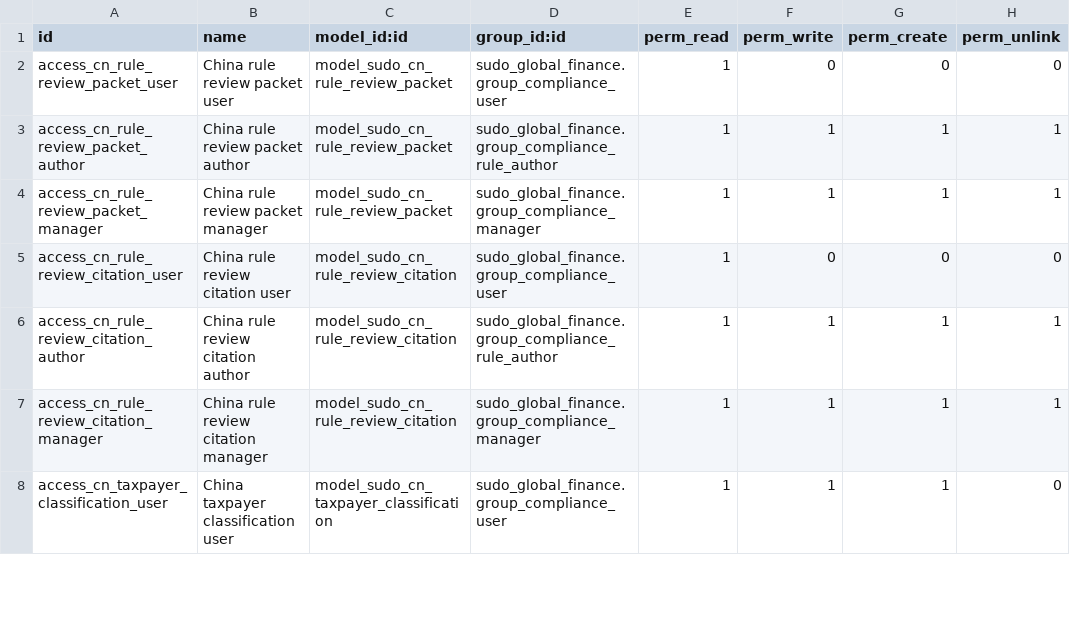
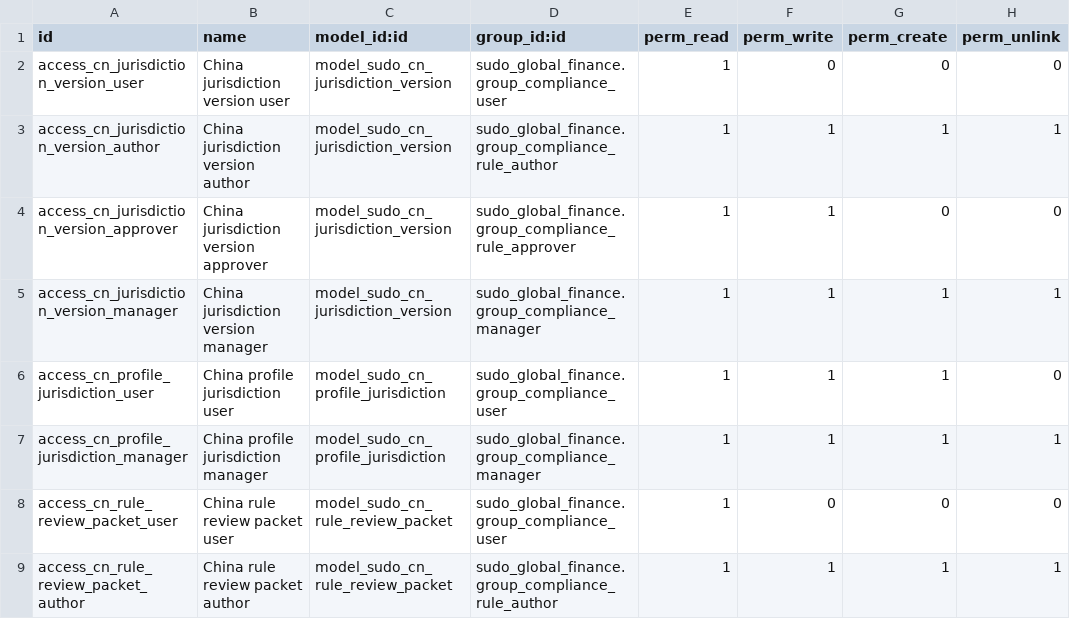
Before and after one commit to yyshi127/sdoo-odoo-cn-compliance, a CSV file: addons/sudo_country_pack_cn/security/ir.model.access.csv, drawn as a sheet; only a part is shown; the shorter side is filled out with more unchanged rows; the diff names each change by its address in the sheet, - before the commit and + after, or states it on an @@ line.

Commit message:
feat: add China jurisdiction governance

```diff
--- a/addons/sudo_country_pack_cn/security/ir.model.access.csv
+++ b/addons/sudo_country_pack_cn/security/ir.model.access.csv
+row 2: access_cn_jurisdiction_version_user | China jurisdiction version user | model_sudo_cn_jurisdiction_version | sudo_global_finance.group_compliance_user | 1 | 0 | 0 | 0
+row 3: access_cn_jurisdiction_version_author | China jurisdiction version author | model_sudo_cn_jurisdiction_version | sudo_global_finance.group_compliance_rule_author | 1 | 1 | 1 | 1
+row 4: access_cn_jurisdiction_version_approver | China jurisdiction version approver | model_sudo_cn_jurisdiction_version | sudo_global_finance.group_compliance_rule_approver | 1 | 1 | 0 | 0
+row 5: access_cn_jurisdiction_version_manager | China jurisdiction version manager | model_sudo_cn_jurisdiction_version | sudo_global_finance.group_compliance_manager | 1 | 1 | 1 | 1
+row 6: access_cn_profile_jurisdiction_user | China profile jurisdiction user | model_sudo_cn_profile_jurisdiction | sudo_global_finance.group_compliance_user | 1 | 1 | 1 | 0
+row 7: access_cn_profile_jurisdiction_manager | China profile jurisdiction manager | model_sudo_cn_profile_jurisdiction | sudo_global_finance.group_compliance_manager | 1 | 1 | 1 | 1
```
Also changed, not shown: 14 other files.
